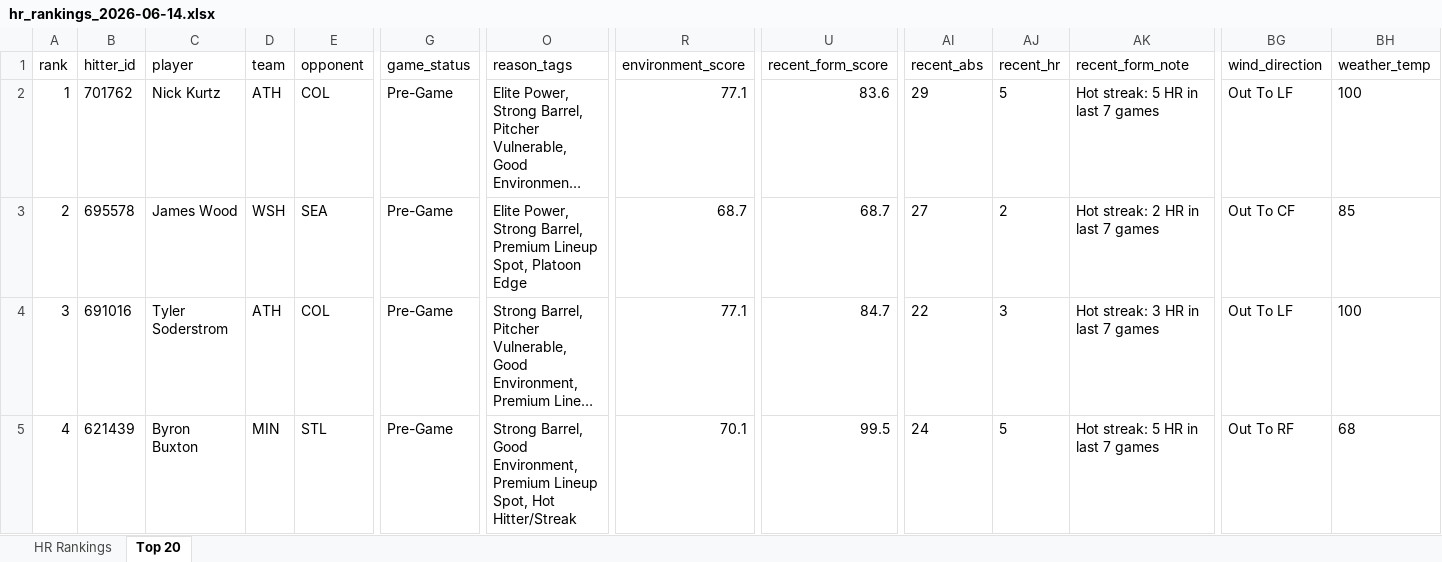
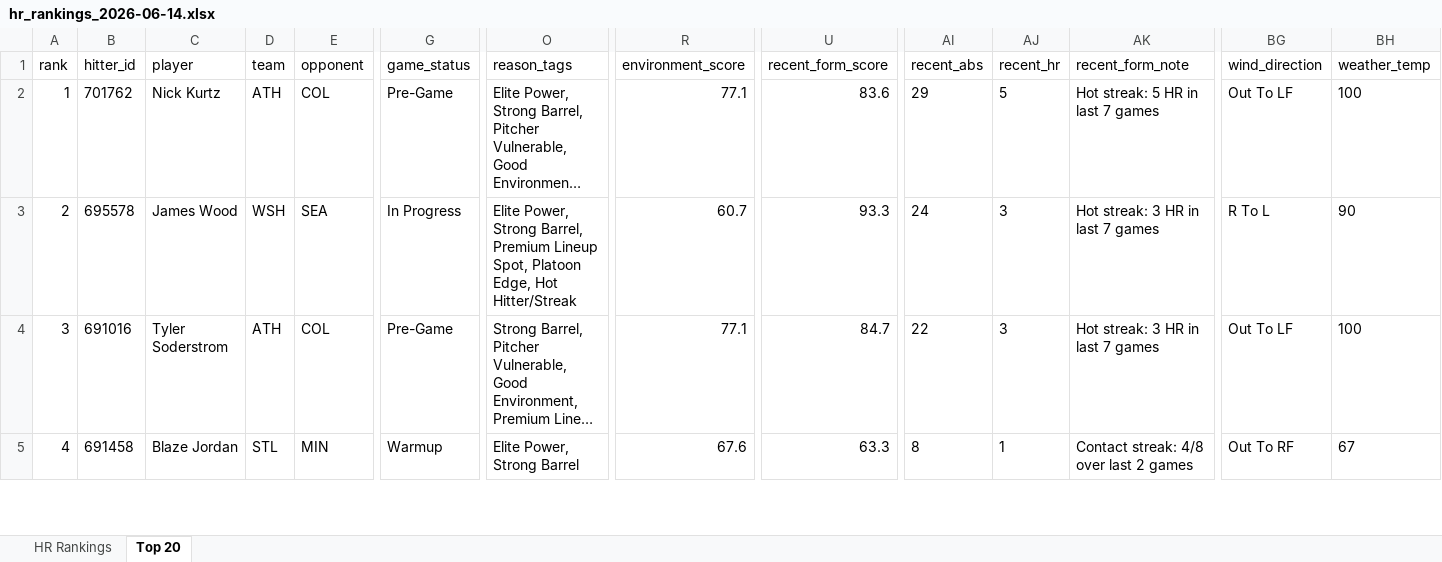
Before and after one commit to etbell28/hitter-tool, an Excel workbook: outputs/daily/hr_rankings_2026-06-14.xlsx, sheet Top 20, drawn as a sheet; only a part is shown, gaps mark what is left out; long unchanged cells end in …; values as stored, in another font and other column widths than the file's, no borders; the diff covers the shown part only; the diff names each change by its address in the sheet, - before the commit and + after, or states it on an @@ line.

```diff
--- a/outputs/daily/hr_rankings_2026-06-14.xlsx (sheet Top 20)
+++ b/outputs/daily/hr_rankings_2026-06-14.xlsx (sheet Top 20)
-G3 (game_status): Pre-Game
+G3 (game_status): In Progress
-O3 (reason_tags): …Spot, Platoon Edge
+O3 (reason_tags): …Spot, Platoon Edge, Hot Hitter/Streak
-R3 (environment_score): 68.7
+R3 (environment_score): 60.7
-U3 (recent_form_score): 68.7
+U3 (recent_form_score): 93.3
-AI3 (recent_abs): 27
+AI3 (recent_abs): 24
-AJ3 (recent_hr): 2
+AJ3 (recent_hr): 3
-AK3 (recent_form_note): Hot streak: 2 HR in last 7 games
+AK3 (recent_form_note): Hot streak: 3 HR in last 7 games
-BG3 (wind_direction): Out To CF
+BG3 (wind_direction): R To L
-BH3 (weather_temp): 85
+BH3 (weather_temp): 90
-B5 (hitter_id): 621439
+B5 (hitter_id): 691458
-C5 (player): Byron Buxton
+C5 (player): Blaze Jordan
-D5 (team): MIN
+D5 (team): STL
-E5 (opponent): STL
+E5 (opponent): MIN
-G5 (game_status): Pre-Game
+G5 (game_status): Warmup
-O5 (reason_tags): Strong Barrel, Good Environment, Premium Lineup Spot, Hot Hitter/Streak
+O5 (reason_tags): Elite Power, Strong Barrel
-R5 (environment_score): 70.1
+R5 (environment_score): 67.6
-U5 (recent_form_score): 99.5
+U5 (recent_form_score): 63.3
-AI5 (recent_abs): 24
+AI5 (recent_abs): 8
-AJ5 (recent_hr): 5
+AJ5 (recent_hr): 1
-AK5 (recent_form_note): Hot streak: 5 HR in last 7 games
+AK5 (recent_form_note): Contact streak: 4/8 over last 2 games
-BH5 (weather_temp): 68
+BH5 (weather_temp): 67
```
Also changed, not shown: 1 added row, 1 removed row and 319 edited cells elsewhere in this sheet, sheet HR Rankings, outputs/daily/hr_rankings_2026-06-14_full.xlsx, outputs/hr_rankings.xlsx, 9 other files.
